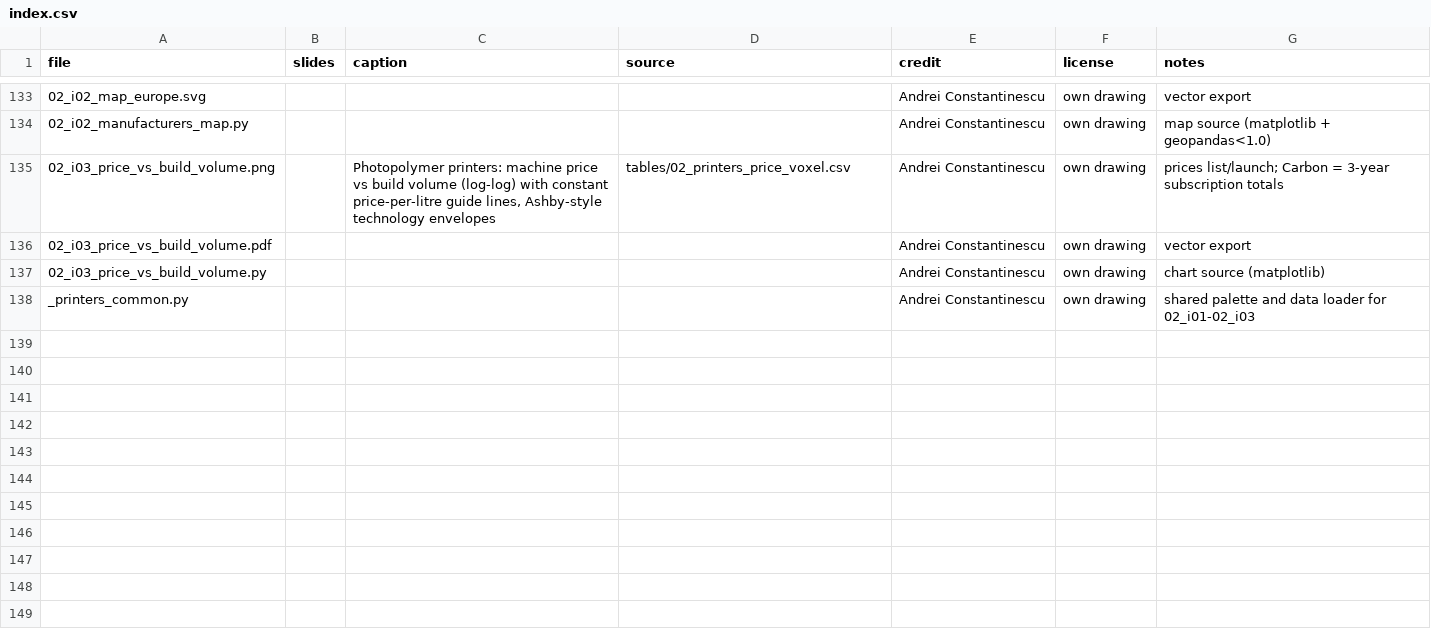
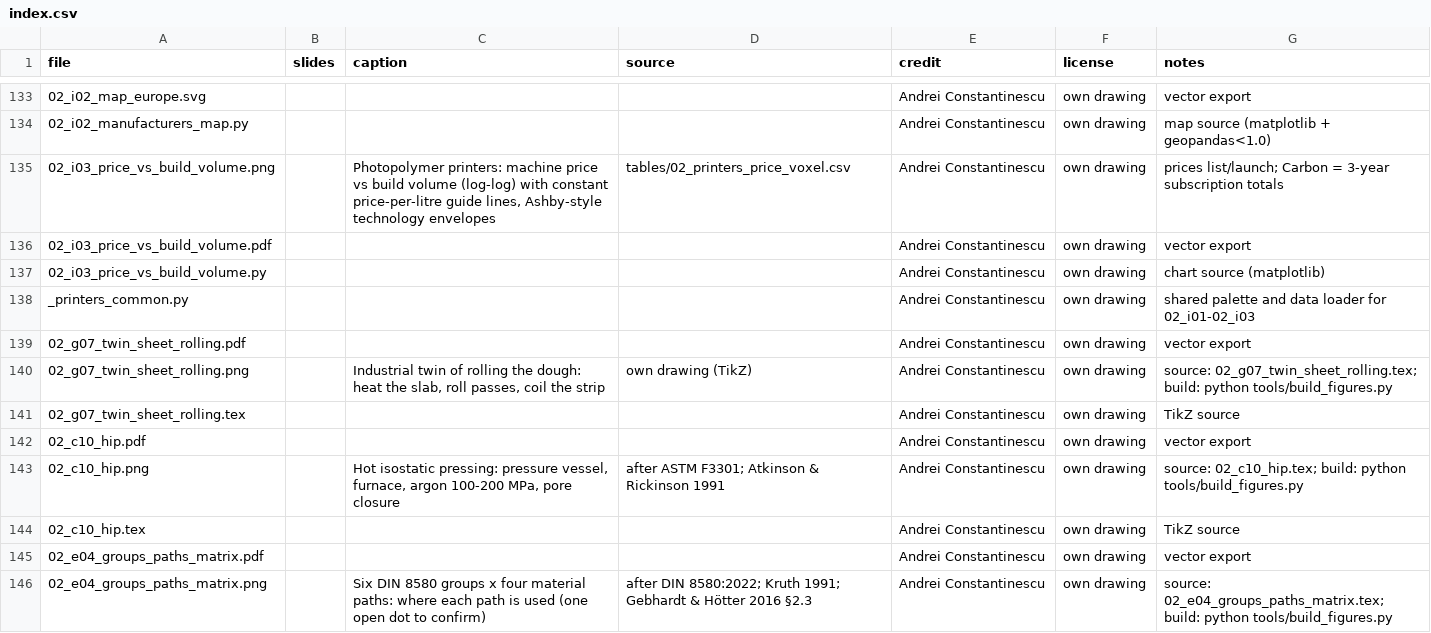
Before and after one commit to aconstant-lms/X-FabAdd, a CSV file: 02_technologies/figures/index.csv, drawn as a sheet; only a part is shown, gaps mark what is left out; the diff covers the shown part only; the diff names each change by its address in the sheet, - before the commit and + after, or states it on an @@ line.

```diff
--- a/02_technologies/figures/index.csv
+++ b/02_technologies/figures/index.csv
+row 139: 02_g07_twin_sheet_rolling.pdf |  |  |  | Andrei Constantinescu | own drawing | vector export
+row 140: 02_g07_twin_sheet_rolling.png |  | Industrial twin of rolling the dough: heat the slab, roll passes, coil the strip | own drawing (TikZ) | Andrei Constantinescu | own drawing | source: 02_g07_twin_sheet_rolling.tex; build: python tools/build_figures.py
+row 141: 02_g07_twin_sheet_rolling.tex |  |  |  | Andrei Constantinescu | own drawing | TikZ source
+row 142: 02_c10_hip.pdf |  |  |  | Andrei Constantinescu | own drawing | vector export
+row 143: 02_c10_hip.png |  | Hot isostatic pressing: pressure vessel, furnace, argon 100-200 MPa, pore closure | after ASTM F3301; Atkinson & Rickinson 1991 | Andrei Constantinescu | own drawing | source: 02_c10_hip.tex; build: python tools/build_figures.py
+row 144: 02_c10_hip.tex |  |  |  | Andrei Constantinescu | own drawing | TikZ source
+row 145: 02_e04_groups_paths_matrix.pdf |  |  |  | Andrei Constantinescu | own drawing | vector export
+row 146: 02_e04_groups_paths_matrix.png |  | Six DIN 8580 groups x four material paths: where each path is used (one open dot to confirm) | after DIN 8580:2022; Kruth 1991; Gebhardt & Hötter 2016 §2.3 | Andrei Constantinescu | own drawing | source: 02_e04_groups_paths_matrix.tex; build: python tools/build_figures.py
```
Also changed, not shown: 7 added rows and 3 edited cells elsewhere in this file, 02_technologies/figures/external_usage.csv, 24 other files.
